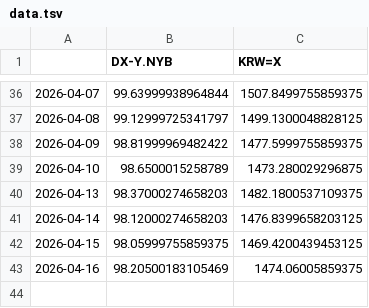
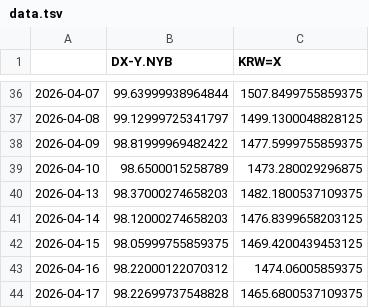
Before and after one commit to pinedance/quant-data-open, a TSV file: output/US/economy/D/data.tsv, drawn as a sheet; only a part is shown, gaps mark what is left out.

```diff
--- a/output/US/economy/D/data.tsv
+++ b/output/US/economy/D/data.tsv
@@ -42,2 +42,3 @@
 2026-04-15	98.05999755859375	1469.4200439453125
-2026-04-16	98.20500183105469	1474.06005859375
+2026-04-16	98.22000122070312	1474.06005859375
+2026-04-17	98.22699737548828	1465.6800537109375
```
Also changed, not shown: output/KR/economy/D/ECOS.tsv, output/KR/economy/D/markets.tsv, 1 other file.
